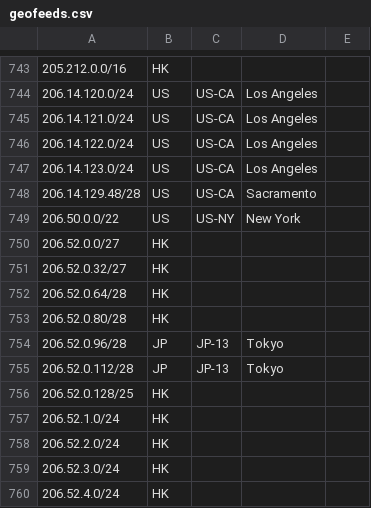
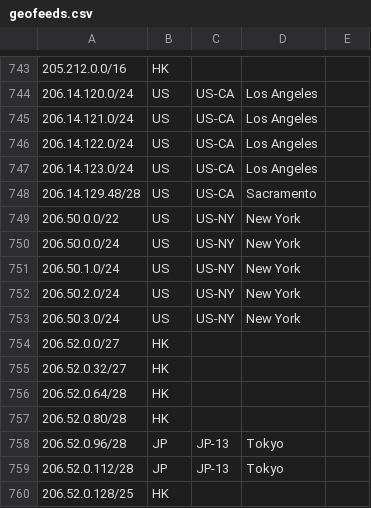
Before and after one commit to nttgin/geofeeds, a CSV file: geofeeds.csv, drawn as a sheet; only a part is shown, gaps mark what is left out; the shorter side is filled out with more unchanged rows; the diff names each change by its address in the sheet, - before the commit and + after, or states it on an @@ line.

Commit message:
Update geofeeds.csv

```diff
--- a/geofeeds.csv
+++ b/geofeeds.csv
+row 750: 206.50.0.0/24 | US | US-NY | New York
+row 751: 206.50.1.0/24 | US | US-NY | New York
+row 752: 206.50.2.0/24 | US | US-NY | New York
+row 753: 206.50.3.0/24 | US | US-NY | New York
```
